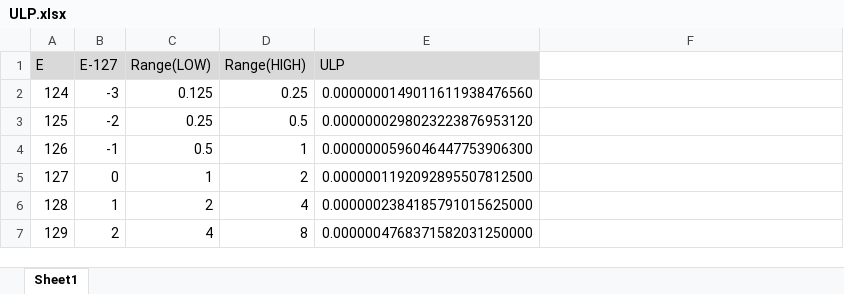
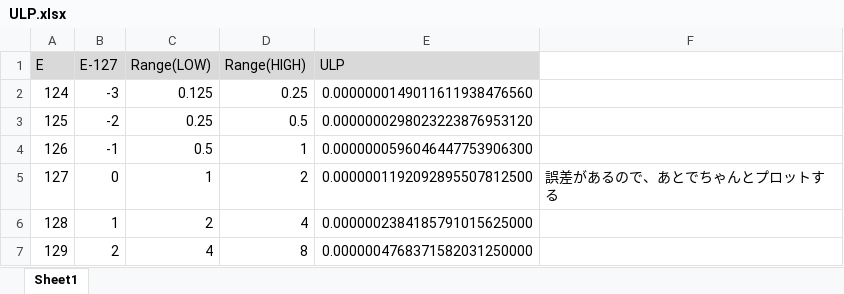
Before and after one commit to Ushio/understanding_floatingpoint, an Excel workbook: docs/ULP.xlsx, sheet Sheet1, drawn as a sheet; only a part is shown; values as stored, in another font and other column widths than the file's, no borders; the diff names each change by its address in the sheet, - before the commit and + after, or states it on an @@ line.

```diff
--- a/docs/ULP.xlsx (sheet Sheet1)
+++ b/docs/ULP.xlsx (sheet Sheet1)
-F5: (empty)
+F5: 誤差があるので、あとでちゃんとプロットする
```
Also changed, not shown: 3 other files.
